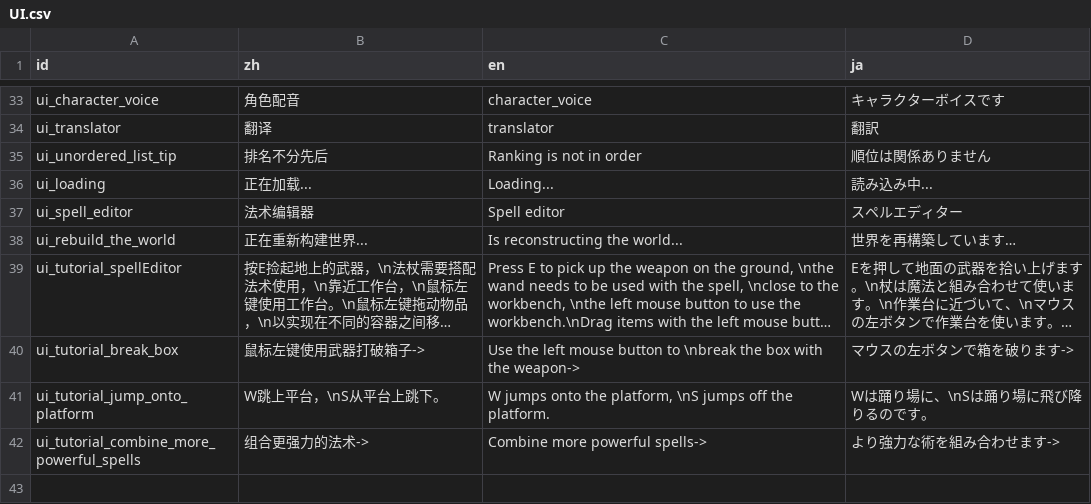
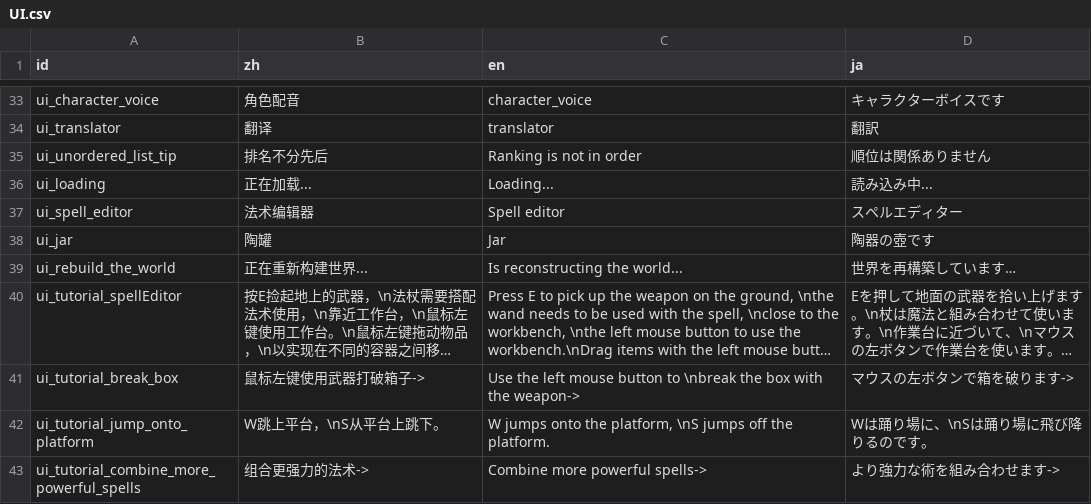
Before and after one commit to Cold-Mint/Traveller, a CSV file: locals/UI.csv, drawn as a sheet; only a part is shown, gaps mark what is left out; long unchanged cells end in ….

```diff
--- a/locals/UI.csv
+++ b/locals/UI.csv
@@ -37,2 +37,3 @@ ui_loading,正在加载...,Loading...,読み込み中...
 ui_spell_editor,法术编辑器,Spell editor,スペルエディター
+ui_jar,陶罐,Jar,陶器の壺です
 ui_rebuild_the_world,正在重新构建世界...,Is reconstructing the world...,世界を再構築しています…
```
Also changed, not shown: 7 other files.
